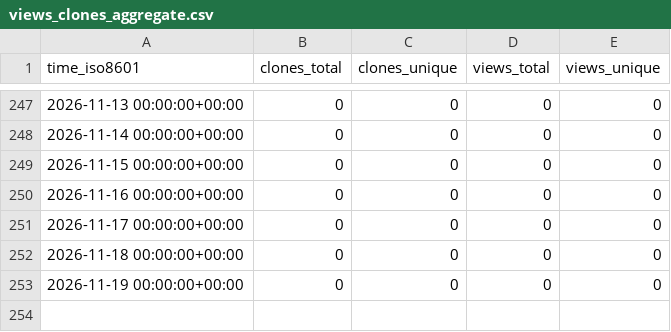
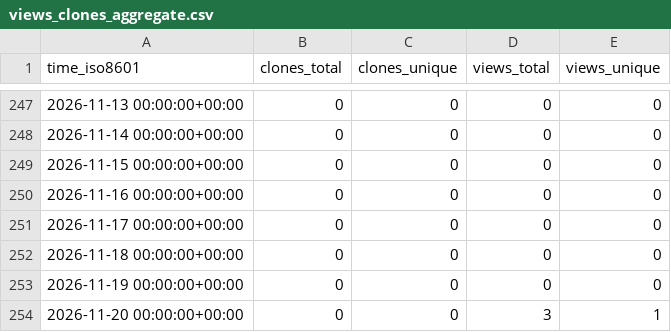
Before and after one commit to arikusi/repo-stats, a CSV file: arikusi/arikusi-marketplace/ghrs-data/views_clones_aggregate.csv, drawn as a sheet; only a part is shown, gaps mark what is left out.

```diff
--- a/arikusi/arikusi-marketplace/ghrs-data/views_clones_aggregate.csv
+++ b/arikusi/arikusi-marketplace/ghrs-data/views_clones_aggregate.csv
@@ -253 +253,2 @@ time_iso8601,clones_total,clones_unique,views_total,views_unique
 2026-11-19 00:00:00+00:00,0,0,0,0
+2026-11-20 00:00:00+00:00,0,0,3,1
```
Also changed, not shown: 1 other file.
